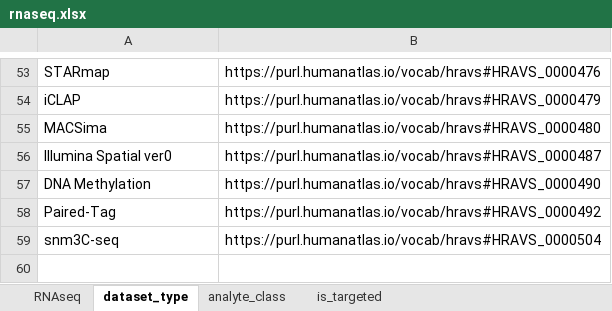
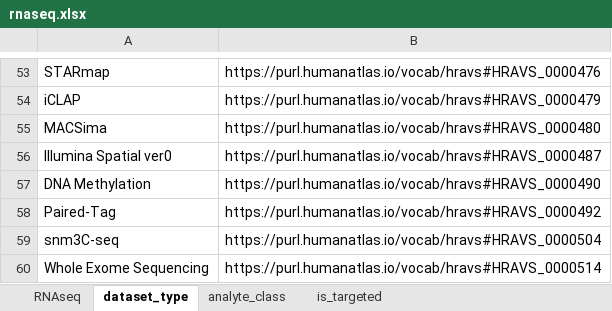
Before and after one commit to hubmapconsortium/dataset-metadata-spreadsheet, an Excel workbook: rnaseq/latest/rnaseq.xlsx, sheet dataset_type, drawn as a sheet; only a part is shown, gaps mark what is left out; values as stored, in another font and other column widths than the file's, no borders; the diff names each change by its address in the sheet, - before the commit and + after, or states it on an @@ line.

```diff
--- a/rnaseq/latest/rnaseq.xlsx (sheet dataset_type)
+++ b/rnaseq/latest/rnaseq.xlsx (sheet dataset_type)
+row 60: Whole Exome Sequencing | https://purl.humanatlas.io/vocab/hravs#HRAVS_0000514
```
Also changed, not shown: sheet sample_indexing_kit, sheet sequencing_reagent_kit, sheet library_preparation_kit, sheet .metadata, sheet acquisition_instrument_model, rnaseq/v5.0.0/rnaseq-v5.0.0.xlsx, 2 other files.
